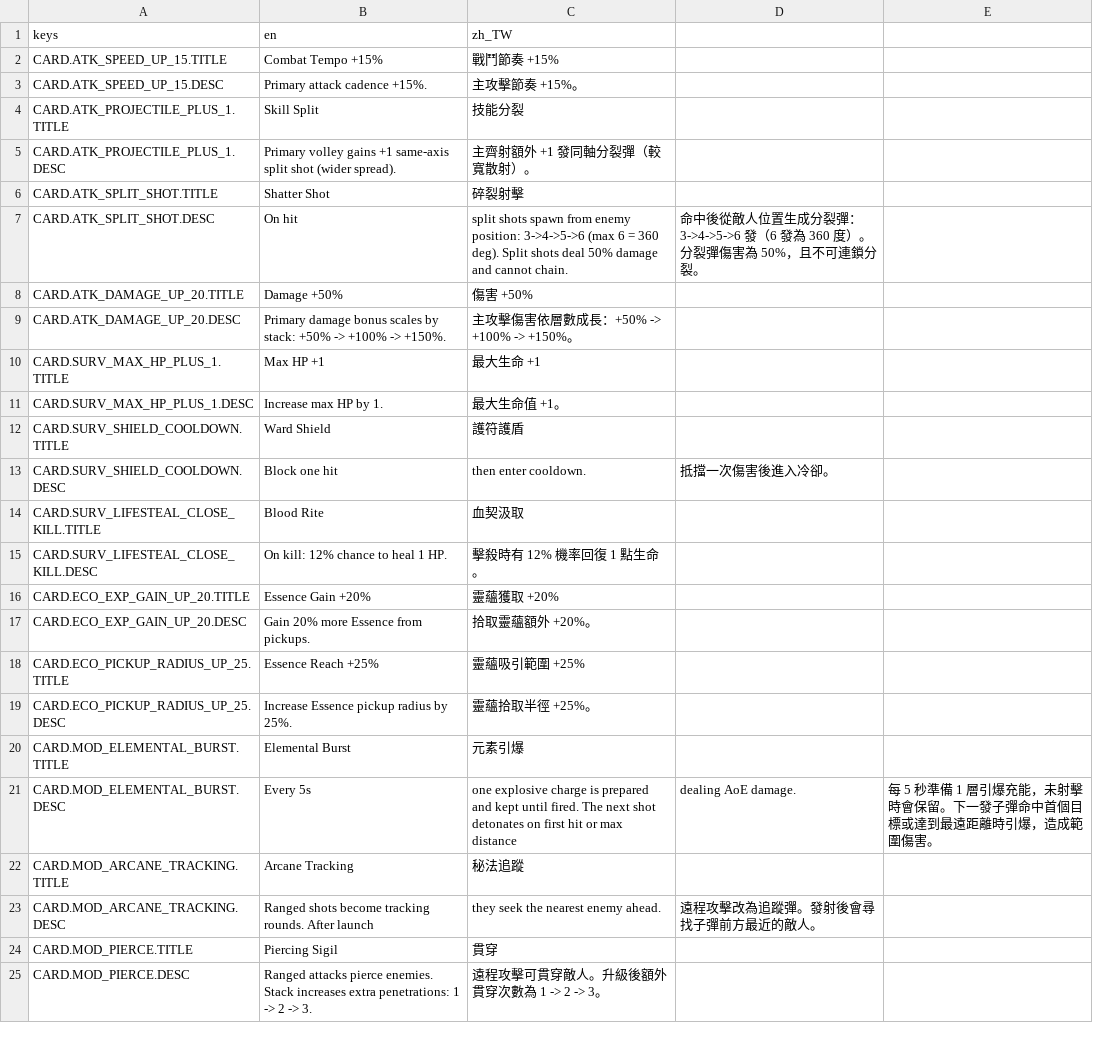
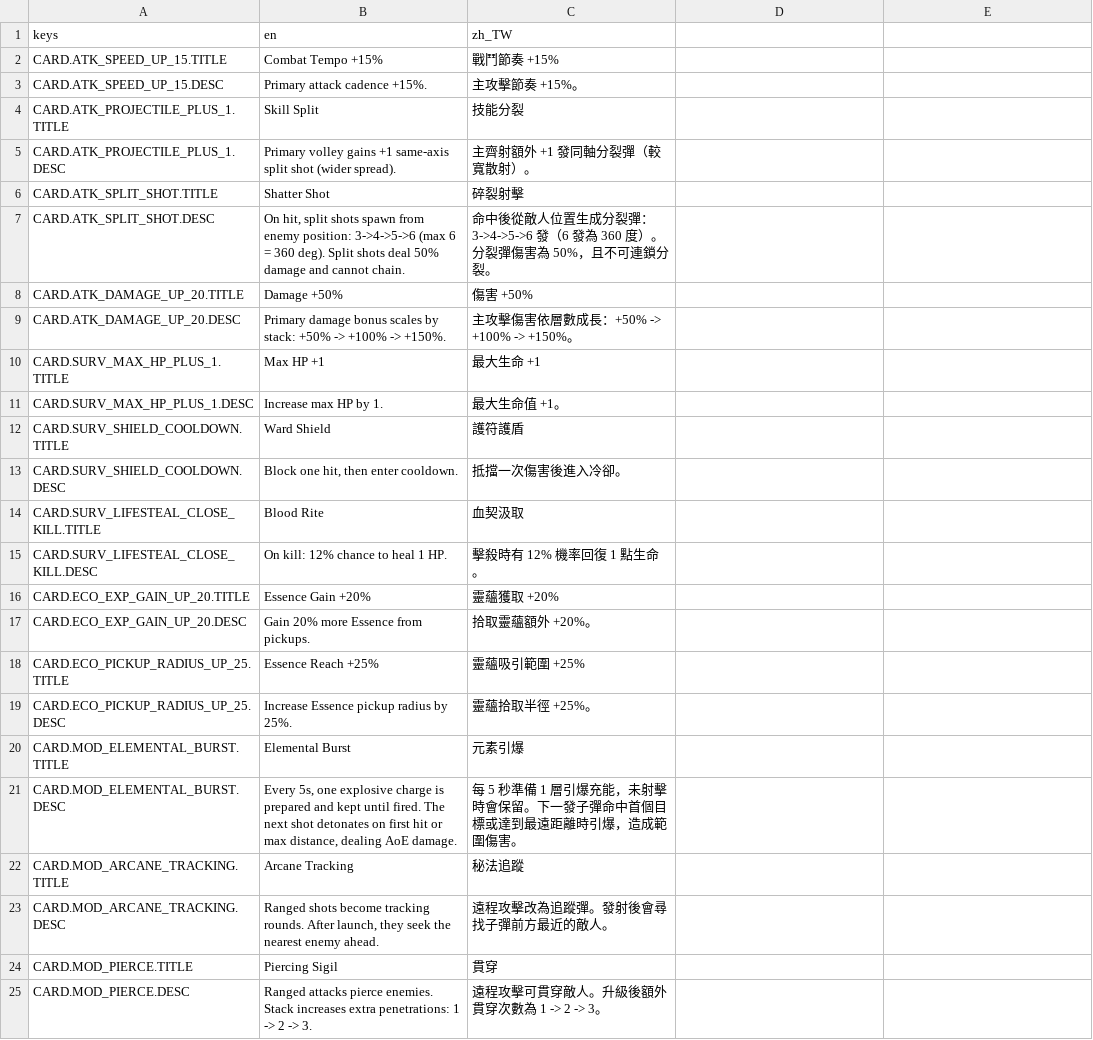
Before and after one commit to TANANIS/Balls, a CSV file: Data/Localization/Cards.csv, drawn as a sheet; only a part is shown; the diff names each change by its address in the sheet, - before the commit and + after, or states it on an @@ line.

Commit message:
feat: gameplay balance pass, obstacle navigation fixes, and localization repair

```diff
--- a/Data/Localization/Cards.csv
+++ b/Data/Localization/Cards.csv
-B7 (en): On hit
+B7 (en): On hit, split shots spawn from enemy position: 3->4->5->6 (max 6 = 360 deg). Split shots deal 50% damage and cannot chain.
-C7 (zh_TW): split shots spawn from enemy position: 3->4->5->6 (max 6 = 360 deg). Split shots deal 50% damage and cannot chain.
+C7 (zh_TW): 命中後從敵人位置生成分裂彈：3->4->5->6 發（6 發為 360 度）。分裂彈傷害為 50%，且不可連鎖分裂。
-D7: 命中後從敵人位置生成分裂彈：3->4->5->6 發（6 發為 360 度）。分裂彈傷害為 50%，且不可連鎖分裂。
+D7: (empty)
-B13 (en): Block one hit
+B13 (en): Block one hit, then enter cooldown.
-C13 (zh_TW): then enter cooldown.
+C13 (zh_TW): 抵擋一次傷害後進入冷卻。
-D13: 抵擋一次傷害後進入冷卻。
+D13: (empty)
-B21 (en): Every 5s
+B21 (en): Every 5s, one explosive charge is prepared and kept until fired. The next shot detonates on first hit or max distance, dealing AoE damage.
-C21 (zh_TW): one explosive charge is prepared and kept until fired. The next shot detonates on first hit or max distance
+C21 (zh_TW): 每 5 秒準備 1 層引爆充能，未射擊時會保留。下一發子彈命中首個目標或達到最遠距離時引爆，造成範圍傷害。
-D21: dealing AoE damage.
+D21: (empty)
-E21: 每 5 秒準備 1 層引爆充能，未射擊時會保留。下一發子彈命中首個目標或達到最遠距離時引爆，造成範圍傷害。
+E21: (empty)
-B23 (en): …rounds. After launch
+B23 (en): …rounds. After launch, they seek the nearest enemy ahead.
-C23 (zh_TW): they seek the nearest enemy ahead.
+C23 (zh_TW): 遠程攻擊改為追蹤彈。發射後會尋找子彈前方最近的敵人。
-D23: 遠程攻擊改為追蹤彈。發射後會尋找子彈前方最近的敵人。
+D23: (empty)
```
Also changed, not shown: Data/Director/EnemyDefinitions.csv, Data/Director/TierEnemyWeights.csv, 52 other files.
